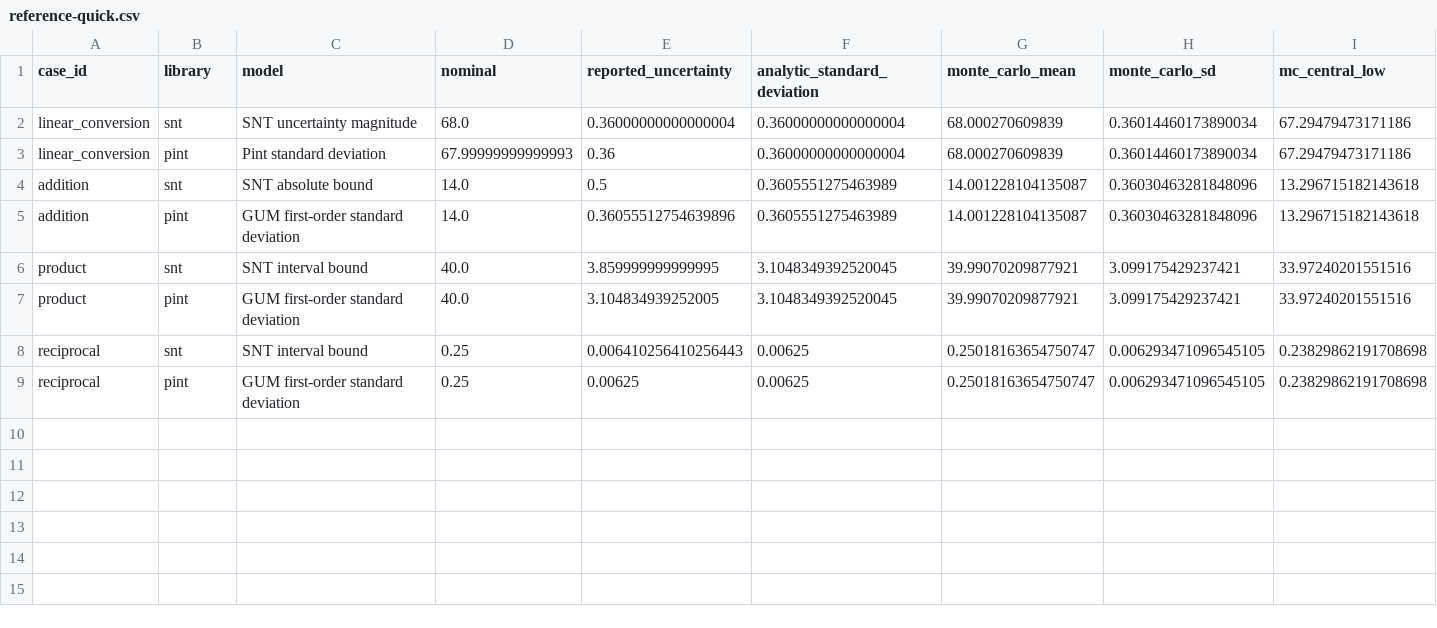
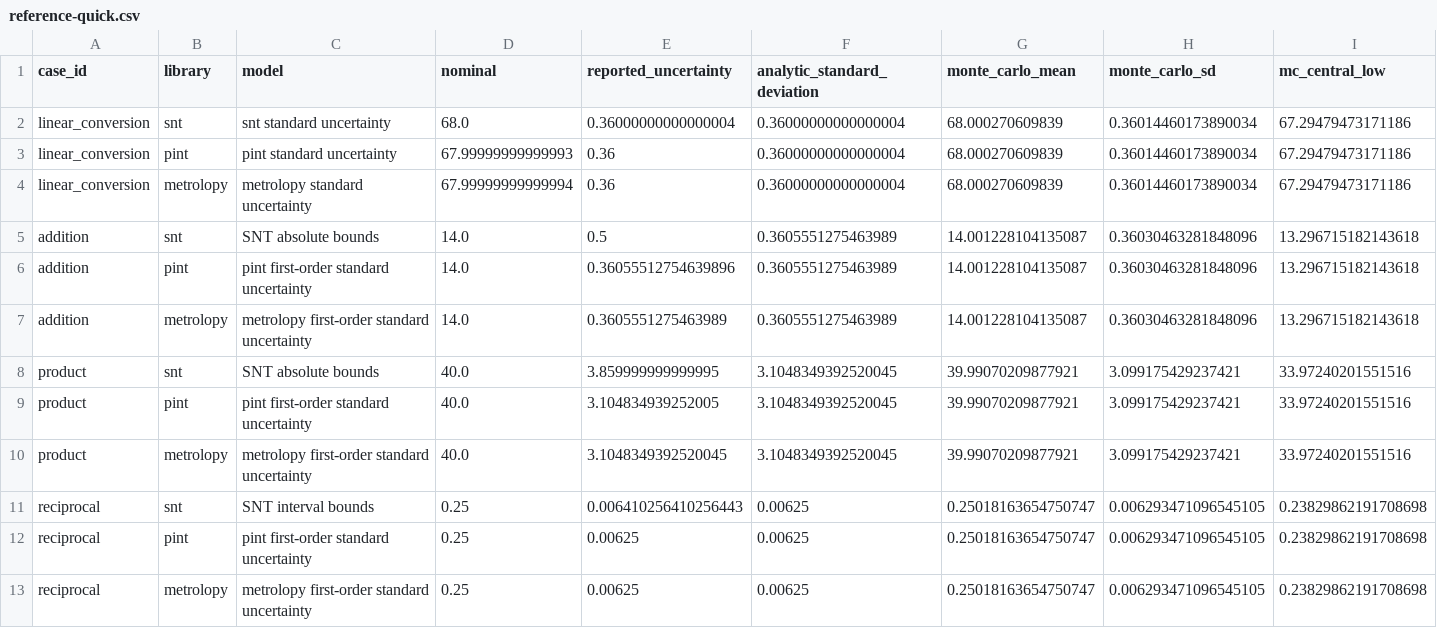
Before and after one commit to scinumtools/snt-bench, a CSV file: benchmarks/uncertainty-propagation/results/reference-quick.csv, drawn as a sheet; only a part is shown; addresses are those after the commit; rows hold the shown columns only; the diff names each change by its address in the sheet, - before the commit and + after, or states it on an @@ line.

Commit message:
added more test participants to uncertainty propagation test

```diff
--- a/benchmarks/uncertainty-propagation/results/reference-quick.csv
+++ b/benchmarks/uncertainty-propagation/results/reference-quick.csv
-C2 (model): SNT uncertainty magnitude
+C2 (model): snt standard uncertainty
-C3 (model): Pint standard deviation
+C3 (model): pint standard uncertainty
+row 4: linear_conversion | metrolopy | metrolopy standard uncertainty | 67.99999999999994 | 0.36 | 0.36000000000000004 | 68.000270609839 | 0.36014460173890034 | 67.29479473171186
-C5 (model): SNT absolute bound
+C5 (model): SNT absolute bounds
-C6 (model): GUM first-order standard deviation
+C6 (model): pint first-order standard uncertainty
+row 7: addition | metrolopy | metrolopy first-order standard uncertainty | 14.0 | 0.3605551275463989 | 0.3605551275463989 | 14.001228104135087 | 0.36030463281848096 | 13.296715182143618
-C8 (model): SNT interval bound
+C8 (model): SNT absolute bounds
-C9 (model): GUM first-order standard deviation
+C9 (model): pint first-order standard uncertainty
+row 10: product | metrolopy | metrolopy first-order standard uncertainty | 40.0 | 3.1048349392520045 | 3.1048349392520045 | 39.99070209877921 | 3.099175429237421 | 33.97240201551516
-C11 (model): SNT interval bound
+C11 (model): SNT interval bounds
-C12 (model): GUM first-order standard deviation
+C12 (model): pint first-order standard uncertainty
+row 13: reciprocal | metrolopy | metrolopy first-order standard uncertainty | 0.25 | 0.00625 | 0.00625 | 0.25018163654750747 | 0.006293471096545105 | 0.23829862191708698
```
Also changed, not shown: 7 other files.
